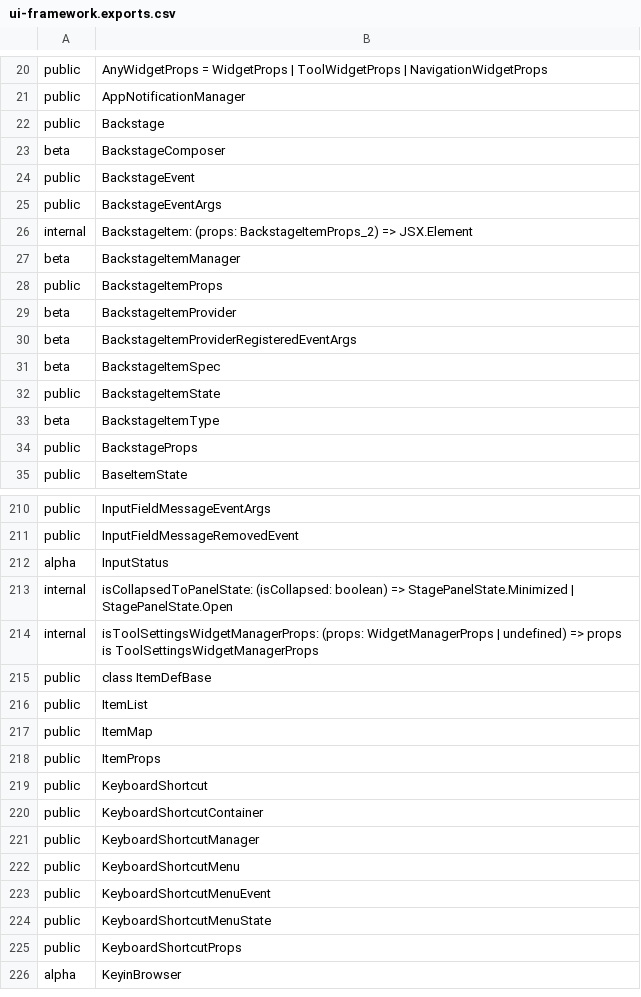
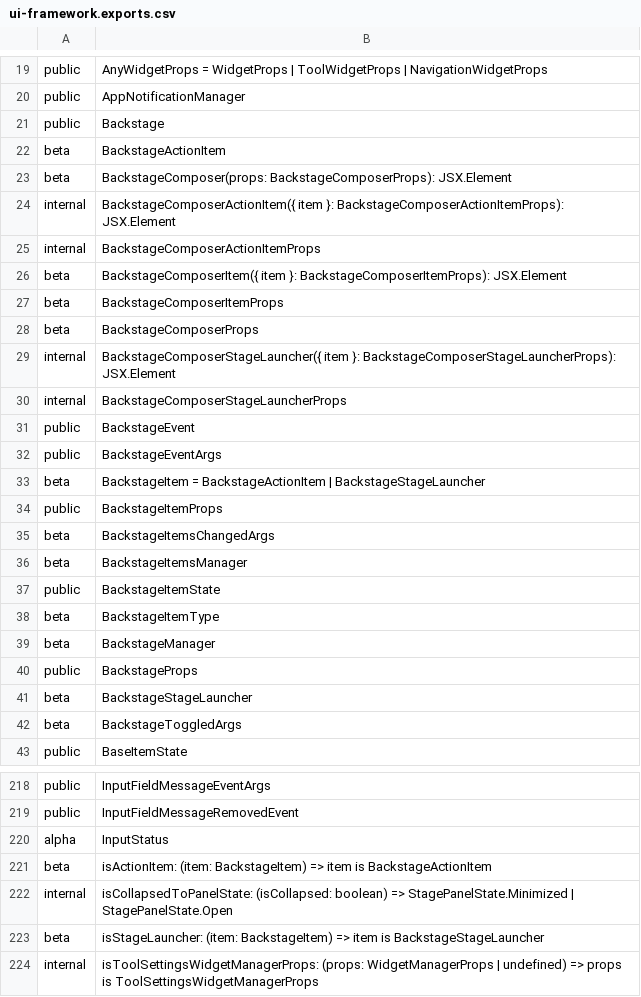
Before and after one commit to iTwin/appui, a CSV file: common/api/summary/ui-framework.exports.csv, drawn as a sheet; only a part is shown, gaps mark what is left out; the shorter side is filled out with more unchanged rows; the diff covers the shown part only.

Commit message:
Merged PR 50079: BackstageComposer refactor
Refactored @beta tagged BackstageComposer.
Initial @public Backstage is not changed and should continue working.

Related work items: #168855

```diff
--- a/common/api/summary/ui-framework.exports.csv
+++ b/common/api/summary/ui-framework.exports.csv
@@ -22,14 +21,23 @@ public;AppNotificationManager
 public;Backstage
-beta;BackstageComposer
+beta;BackstageActionItem
+beta;BackstageComposer(props: BackstageComposerProps): JSX.Element
+internal;BackstageComposerActionItem({ item }: BackstageComposerActionItemProps): JSX.Element
+internal;BackstageComposerActionItemProps
+beta;BackstageComposerItem({ item }: BackstageComposerItemProps): JSX.Element
+beta;BackstageComposerItemProps
+beta;BackstageComposerProps
+internal;BackstageComposerStageLauncher({ item }: BackstageComposerStageLauncherProps): JSX.Element
+internal;BackstageComposerStageLauncherProps
 public;BackstageEvent
 public;BackstageEventArgs
-internal;BackstageItem: (props: BackstageItemProps_2) => JSX.Element
-beta;BackstageItemManager
+beta;BackstageItem = BackstageActionItem | BackstageStageLauncher
 public;BackstageItemProps
-beta;BackstageItemProvider
-beta;BackstageItemProviderRegisteredEventArgs
-beta;BackstageItemSpec
+beta;BackstageItemsChangedArgs
+beta;BackstageItemsManager
 public;BackstageItemState
 beta;BackstageItemType
+beta;BackstageManager
 public;BackstageProps
+beta;BackstageStageLauncher
+beta;BackstageToggledArgs
 public;BaseItemState
@@ -212,3 +220,5 @@ public;InputFieldMessageRemovedEvent
 alpha;InputStatus
+beta;isActionItem: (item: BackstageItem) => item is BackstageActionItem
 internal;isCollapsedToPanelState: (isCollapsed: boolean) => StagePanelState.Minimized | StagePanelState.Open
+beta;isStageLauncher: (item: BackstageItem) => item is BackstageStageLauncher
 internal;isToolSettingsWidgetManagerProps: (props: WidgetManagerProps | undefined) => props is ToolSettingsWidgetManagerProps
```
Also changed, not shown: 9 added rows, 4 removed rows and 1 edited cell elsewhere in this file, 30 other files.
